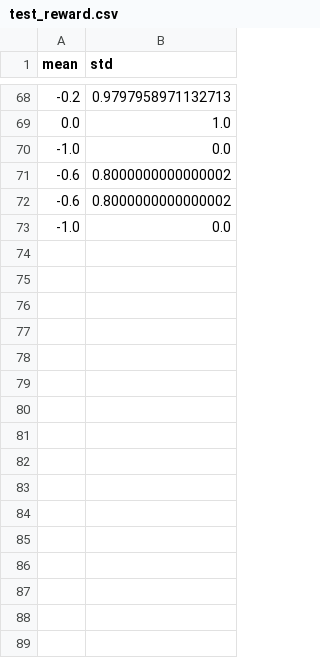
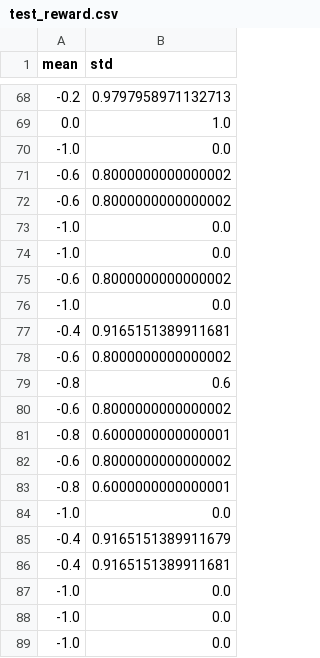
Before and after one commit to yumion/pybullet, a CSV file: robot_hand_jst/test_reward.csv, drawn as a sheet; only a part is shown, gaps mark what is left out; the diff names each change by its address in the sheet, - before the commit and + after, or states it on an @@ line.

```diff
--- a/robot_hand_jst/test_reward.csv
+++ b/robot_hand_jst/test_reward.csv
+row 74: -1.0 | 0.0
+row 75: -0.6 | 0.8000000000000002
+row 76: -1.0 | 0.0
+row 77: -0.4 | 0.9165151389911681
+row 78: -0.6 | 0.8000000000000002
+row 79: -0.8 | 0.6
+row 80: -0.6 | 0.8000000000000002
+row 81: -0.8 | 0.6000000000000001
+row 82: -0.6 | 0.8000000000000002
+row 83: -0.8 | 0.6000000000000001
+row 84: -1.0 | 0.0
+row 85: -0.4 | 0.9165151389911679
+row 86: -0.4 | 0.9165151389911681
+row 87: -1.0 | 0.0
+row 88: -1.0 | 0.0
+row 89: -1.0 | 0.0
```
Also changed, not shown: 1 other file.
